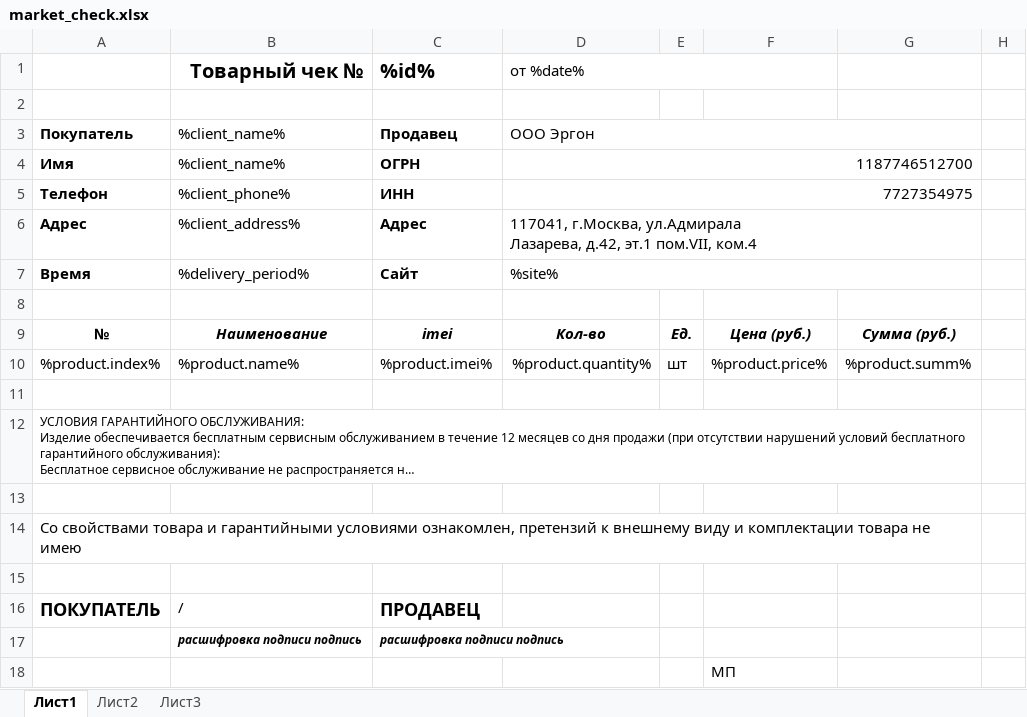
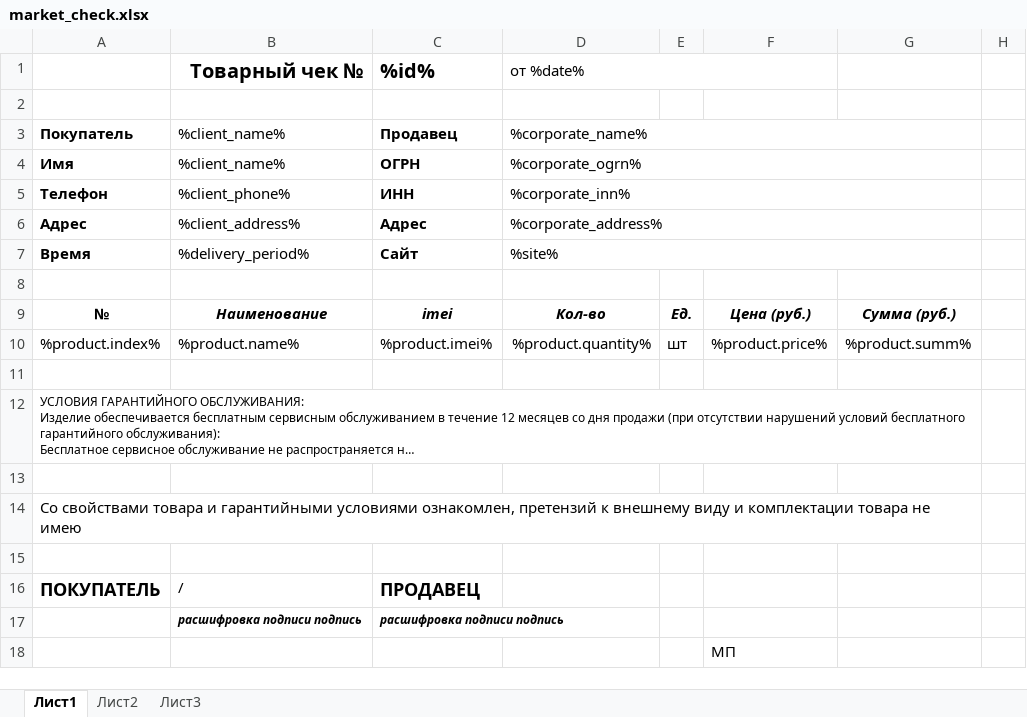
Before and after one commit to aleksru/app-main, an Excel workbook: storage/app/exel_templates/market_check.xlsx, sheet Лист1, drawn as a sheet; only a part is shown; long unchanged cells end in …; values as stored, in another font and other column widths than the file's, no borders; ↵ is a line break in a cell; the diff names each change by its address in the sheet, - before the commit and + after, or states it on an @@ line.

```diff
--- a/storage/app/exel_templates/market_check.xlsx (sheet Лист1)
+++ b/storage/app/exel_templates/market_check.xlsx (sheet Лист1)
-D3 (от %date%): ООО Эргон
+D3 (от %date%): %corporate_name%
-D4 (от %date%): 1187746512700
+D4 (от %date%): %corporate_ogrn%
-D5 (от %date%): 7727354975
+D5 (от %date%): %corporate_inn%
-D6 (от %date%): 117041, г.Москва, ул.Адмирала ↵ Лазарева, д.42, эт.1 пом.VII, ком.4
+D6 (от %date%): %corporate_address%
```
Also changed, not shown: storage/app/exel_templates/route_map.xlsx, 4 other files.
